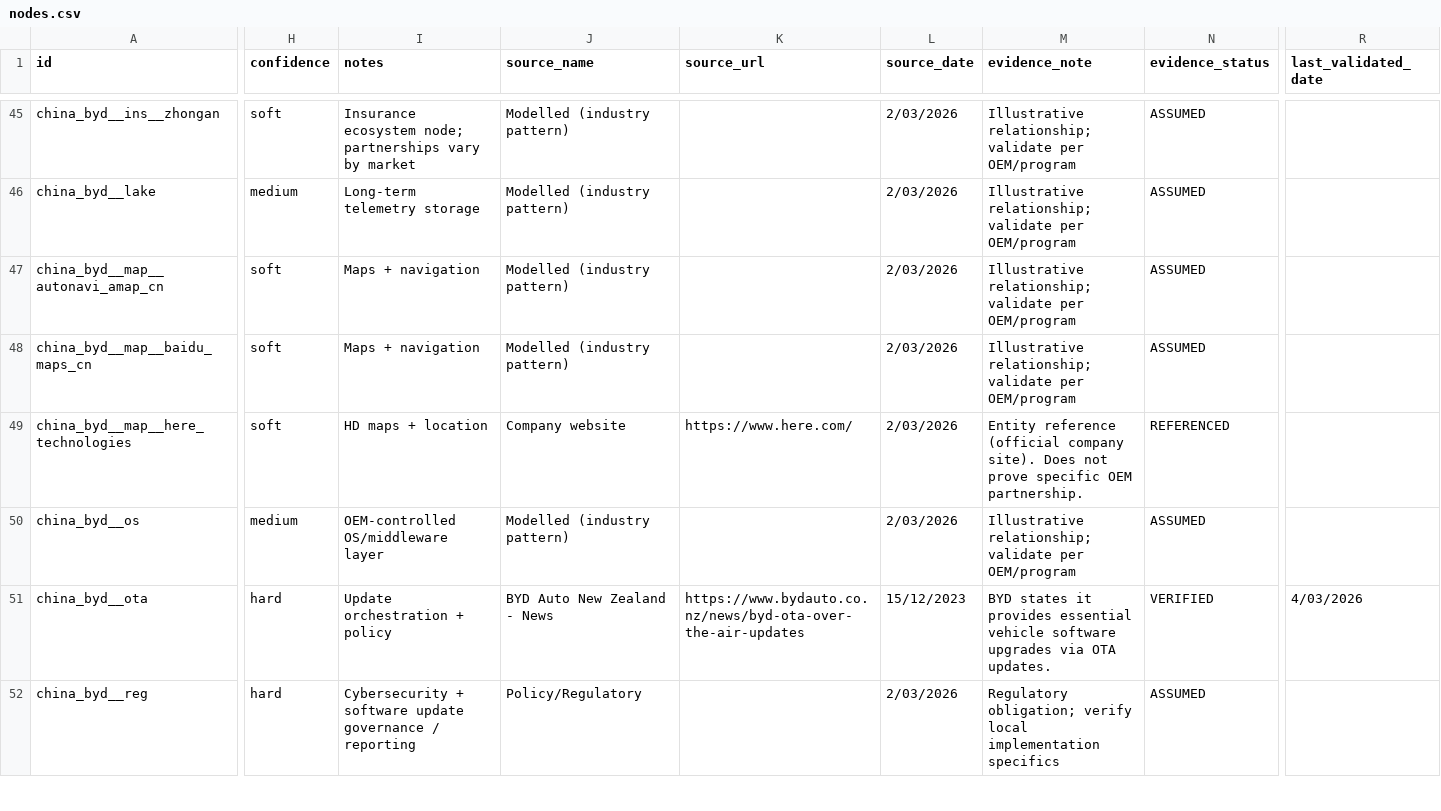
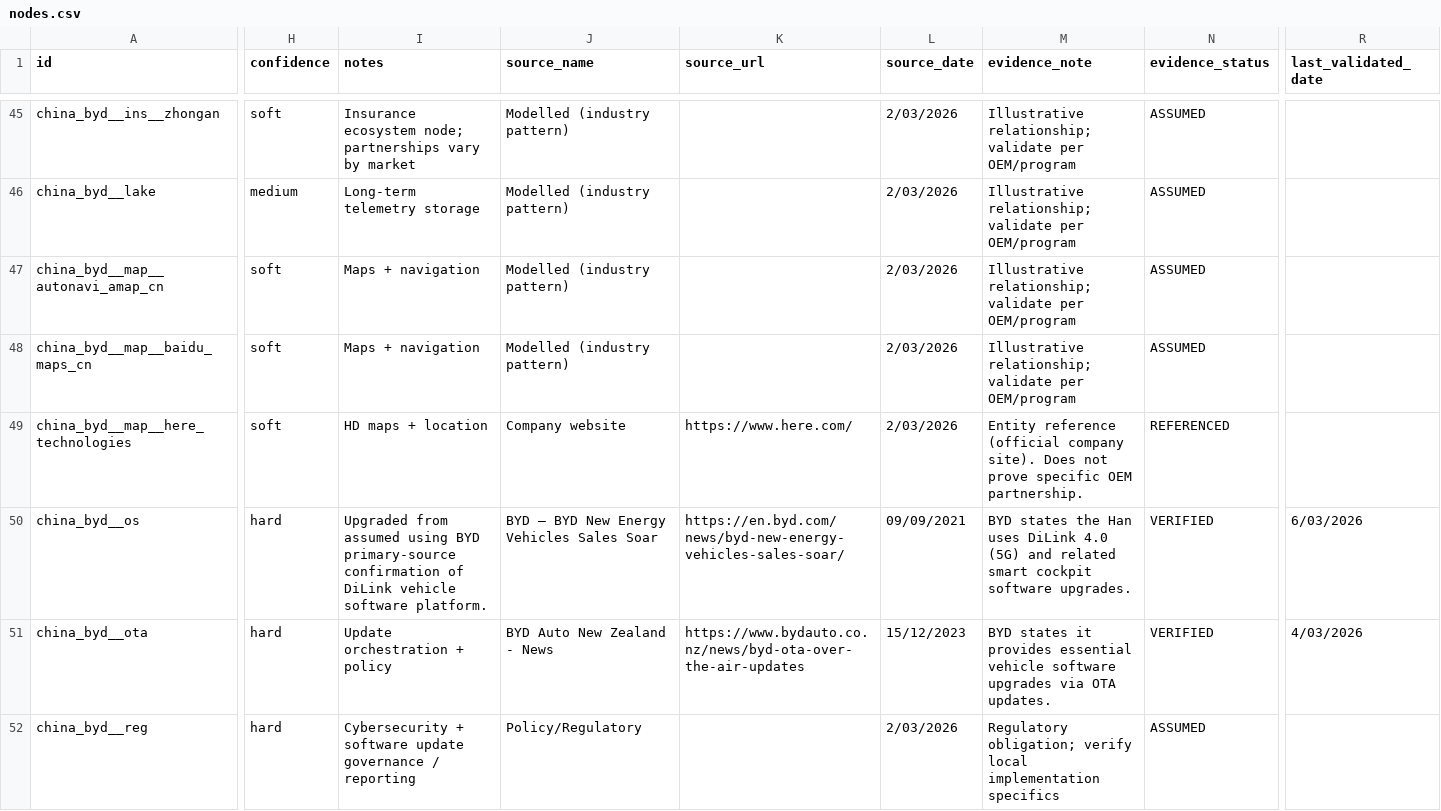
Before and after one commit to cjleeau/oem-system-stack, a CSV file: docs/data/nodes.csv, drawn as a sheet; only a part is shown, gaps mark what is left out; the diff covers the shown part only; the diff names each change by its address in the sheet, - before the commit and + after, or states it on an @@ line.

```diff
--- a/docs/data/nodes.csv
+++ b/docs/data/nodes.csv
-H50 (confidence): medium
+H50 (confidence): hard
-I50 (notes): OEM-controlled OS/middleware layer
+I50 (notes): Upgraded from assumed using BYD primary-source confirmation of DiLink vehicle software platform.
-J50 (source_name): Modelled (industry pattern)
+J50 (source_name): BYD — BYD New Energy Vehicles Sales Soar
-K50 (source_url): (empty)
+K50 (source_url): https://en.byd.com/news/byd-new-energy-vehicles-sales-soar/
-L50 (source_date): 2/03/2026
+L50 (source_date): 09/09/2021
-M50 (evidence_note): Illustrative relationship; validate per OEM/program
+M50 (evidence_note): BYD states the Han uses DiLink 4.0 (5G) and related smart cockpit software upgrades.
-N50 (evidence_status): ASSUMED
+N50 (evidence_status): VERIFIED
-R50 (last_validated_date): (empty)
+R50 (last_validated_date): 6/03/2026
```
Also changed, not shown: 181 edited cells elsewhere in this file, 1 other file.
